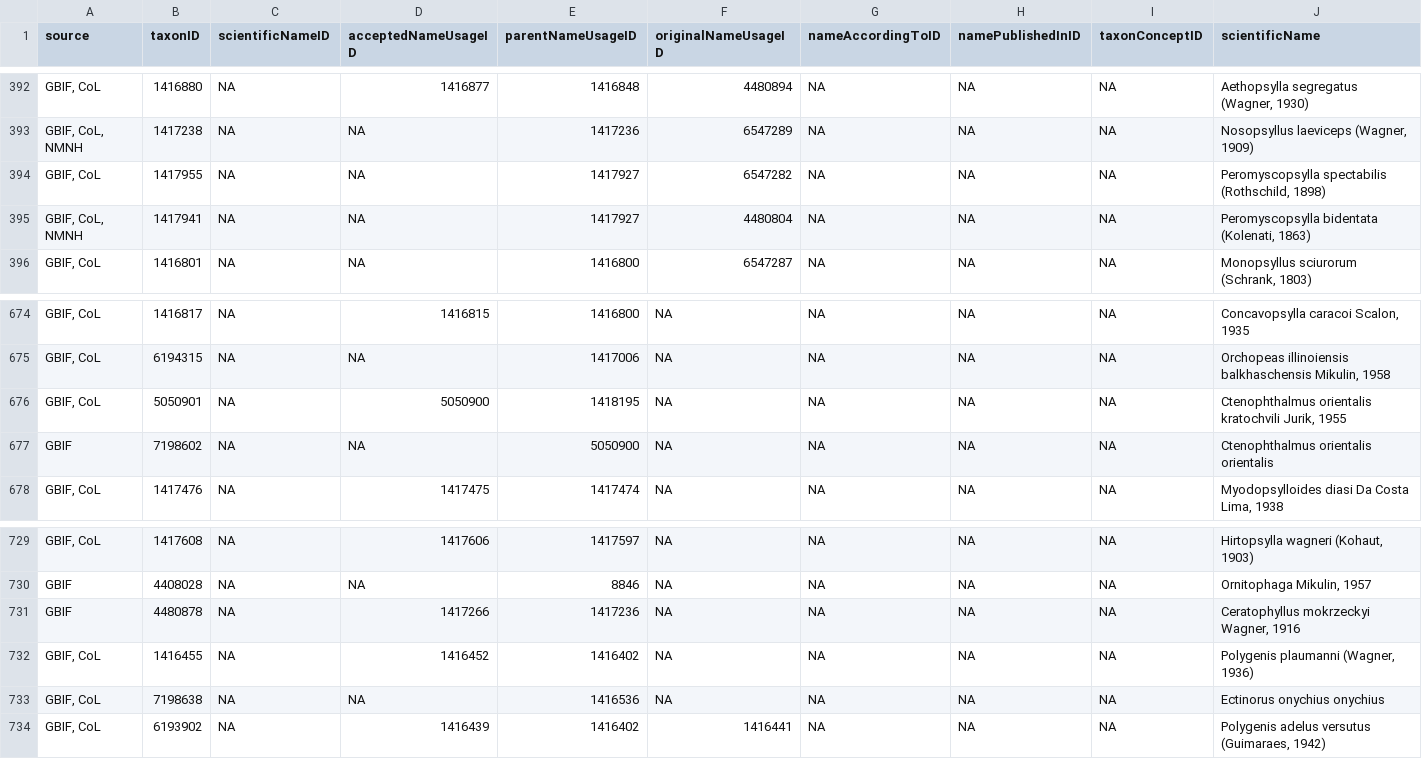
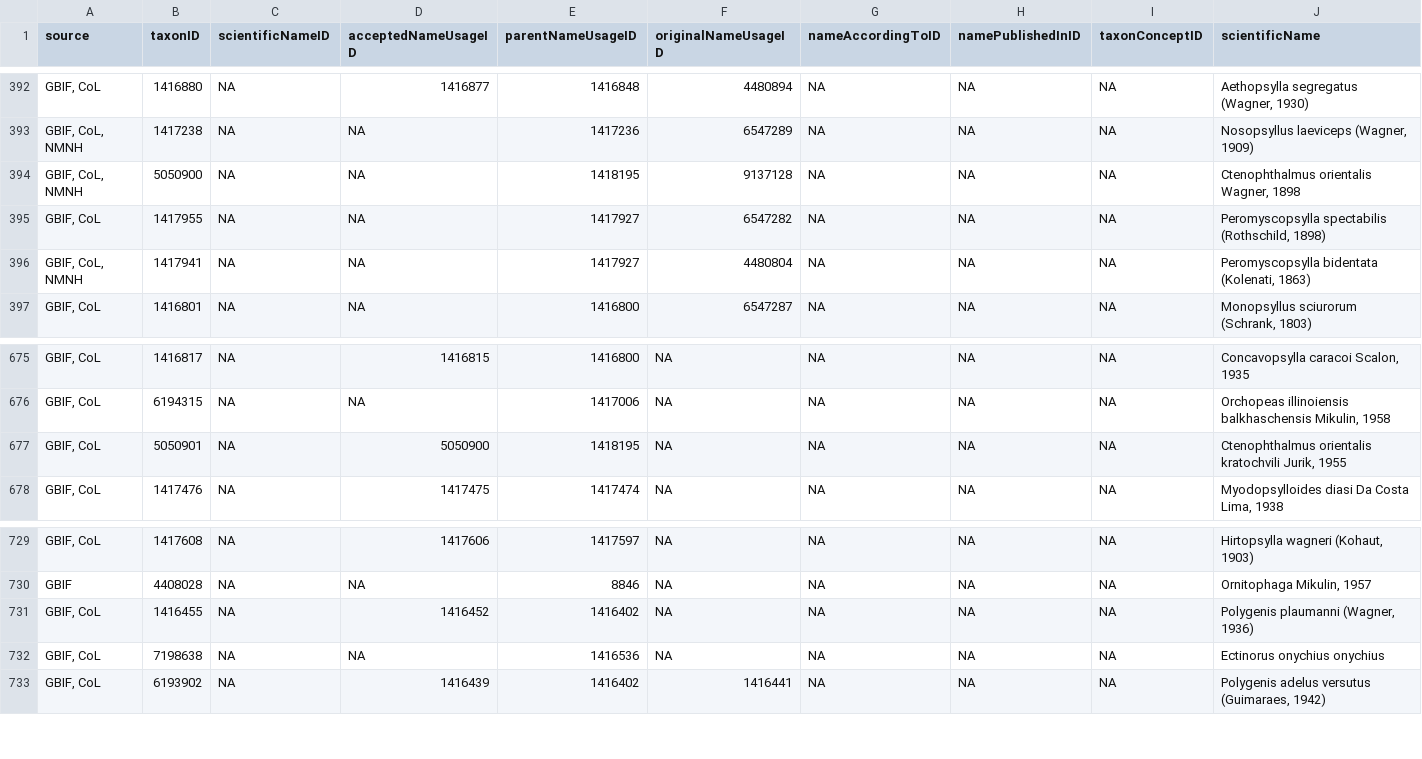
Before and after one commit to Jegelewicz/tpt-siphonaptera, a CSV file: output/not_in_Lewis.csv, drawn as a sheet; only a part is shown, gaps mark what is left out; removed rows and columns are numbered as before the commit, all else as after; rows hold the shown columns only; the diff names each change by its address in the sheet, - before the commit and + after, or states it on an @@ line.

```diff
--- a/output/not_in_Lewis.csv
+++ b/output/not_in_Lewis.csv
+row 394: GBIF, CoL, NMNH | 5050900 | NA | NA | 1418195 | 9137128 | NA | NA | NA | Ctenophthalmus orientalis Wagner, 1898
-row 677: GBIF | 7198602 | NA | NA | 5050900 | NA | NA | NA | NA | Ctenophthalmus orientalis orientalis
-row 731: GBIF | 4480878 | NA | 1417266 | 1417236 | NA | NA | NA | NA | Ceratophyllus mokrzeckyi Wagner, 1916
```
Also changed, not shown: output/Lewis_non_DwC.csv, 11 other files.
